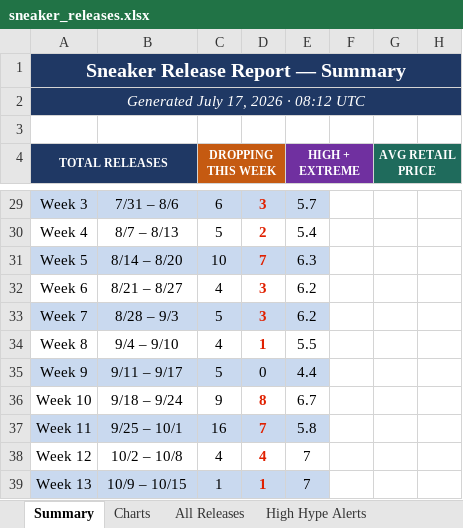
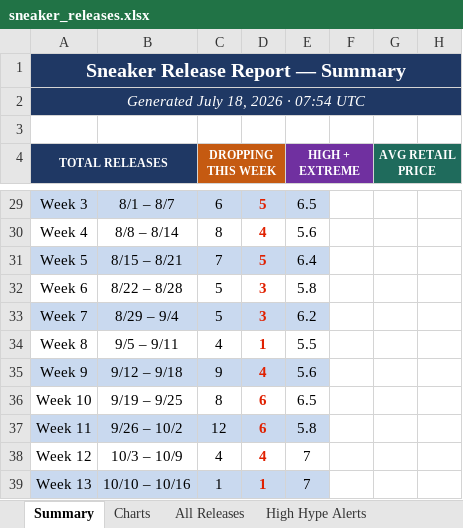
Before and after one commit to lordnader2002-sudo/Shoe-Tracker-v2, an Excel workbook: docs/data/sneaker_releases.xlsx, sheet Summary, drawn as a sheet; only a part is shown, gaps mark what is left out; values as stored, in another font and other column widths than the file's, no borders; the diff covers the shown part only; the diff names each change by its address in the sheet, - before the commit and + after, or states it on an @@ line.

```diff
--- a/docs/data/sneaker_releases.xlsx (sheet Summary)
+++ b/docs/data/sneaker_releases.xlsx (sheet Summary)
-A2 (TOTAL RELEASES): Generated July 17, 2026 · 08:12 UTC
+A2 (TOTAL RELEASES): Generated July 18, 2026 · 07:54 UTC
-B29: 7/31 – 8/6
+B29: 8/1 – 8/7
-D29: 3
+D29: 5
-E29 (HIGH + EXTREME): 5.7
+E29 (HIGH + EXTREME): 6.5
-B30: 8/7 – 8/13
+B30: 8/8 – 8/14
-C30 (DROPPING THIS WEEK): 5
+C30 (DROPPING THIS WEEK): 8
-D30: 2
+D30: 4
-E30 (HIGH + EXTREME): 5.4
+E30 (HIGH + EXTREME): 5.6
-B31: 8/14 – 8/20
+B31: 8/15 – 8/21
-C31 (DROPPING THIS WEEK): 10
+C31 (DROPPING THIS WEEK): 7
-D31: 7
+D31: 5
-E31 (HIGH + EXTREME): 6.3
+E31 (HIGH + EXTREME): 6.4
-B32: 8/21 – 8/27
+B32: 8/22 – 8/28
-C32 (DROPPING THIS WEEK): 4
+C32 (DROPPING THIS WEEK): 5
-E32 (HIGH + EXTREME): 6.2
+E32 (HIGH + EXTREME): 5.8
-B33: 8/28 – 9/3
+B33: 8/29 – 9/4
-B34: 9/4 – 9/10
+B34: 9/5 – 9/11
-B35: 9/11 – 9/17
+B35: 9/12 – 9/18
-C35 (DROPPING THIS WEEK): 5
+C35 (DROPPING THIS WEEK): 9
-D35: 0
+D35: 4
@@ D35 bold: off → on, text colour: black → #E02000 @@
-E35 (HIGH + EXTREME): 4.4
+E35 (HIGH + EXTREME): 5.6
-B36: 9/18 – 9/24
+B36: 9/19 – 9/25
-C36 (DROPPING THIS WEEK): 9
+C36 (DROPPING THIS WEEK): 8
-D36: 8
+D36: 6
-E36 (HIGH + EXTREME): 6.7
+E36 (HIGH + EXTREME): 6.5
-B37: 9/25 – 10/1
+B37: 9/26 – 10/2
-C37 (DROPPING THIS WEEK): 16
+C37 (DROPPING THIS WEEK): 12
-D37: 7
+D37: 6
-B38: 10/2 – 10/8
+B38: 10/3 – 10/9
-B39: 10/9 – 10/15
+B39: 10/10 – 10/16
```
Also changed, not shown: 4 added rows, 4 removed rows, 20 edited cells and cell formats elsewhere in this sheet, sheet All Releases, sheet High Hype Alerts, sheet Charts, charts or pictures, reports/sneaker_releases.xlsx, 1 other file.
